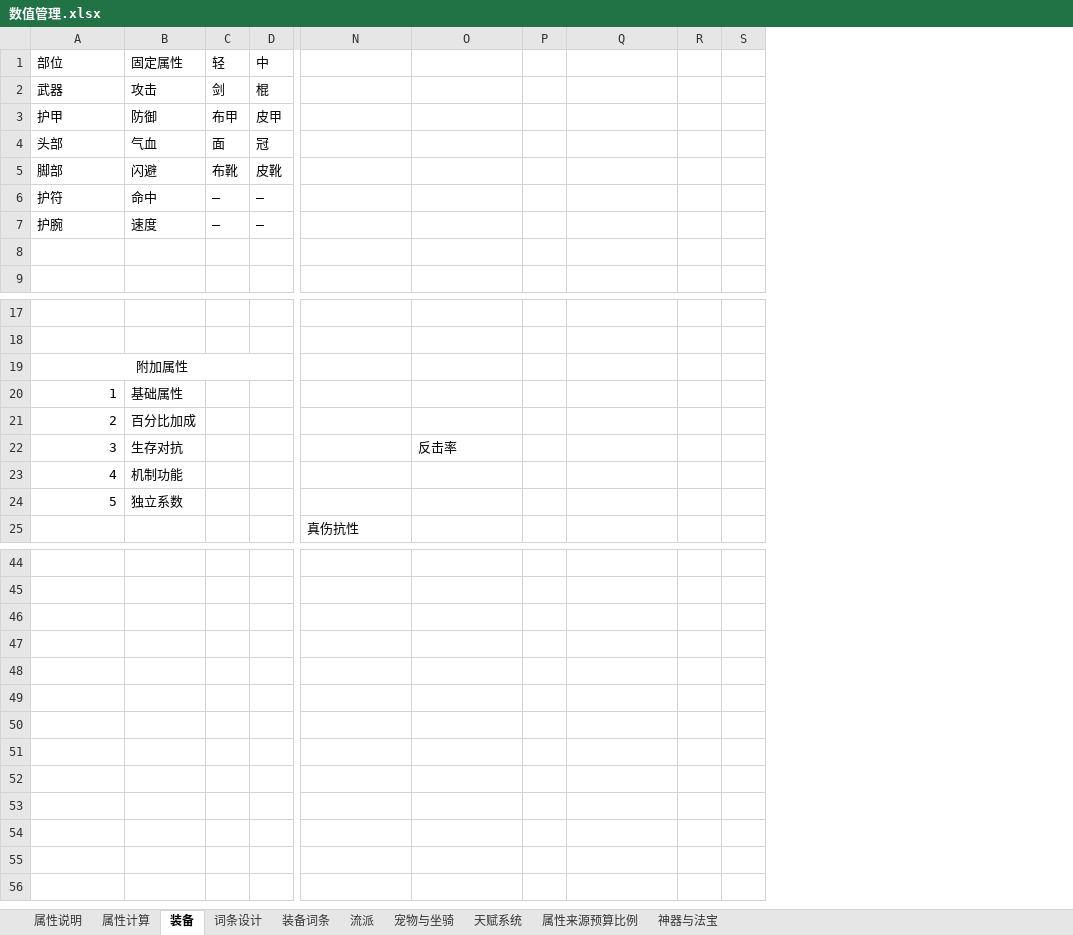
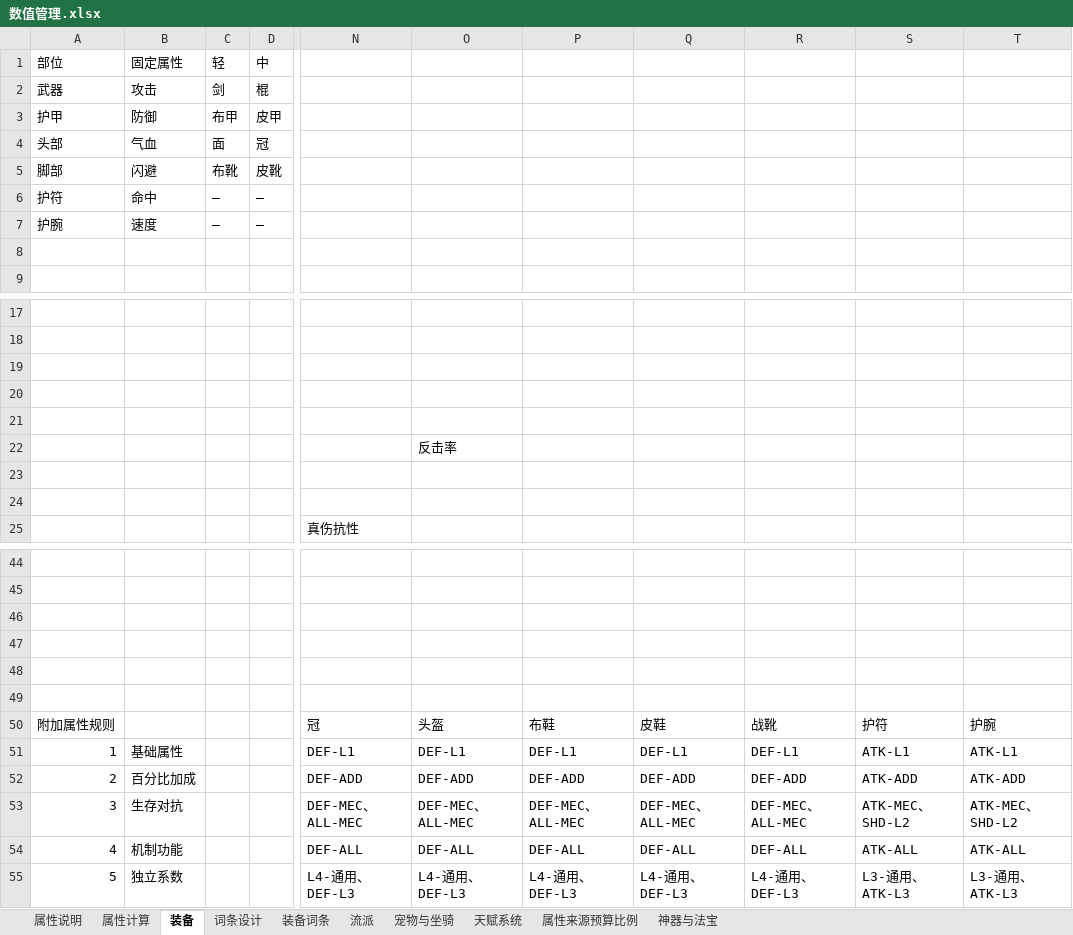
Before and after one commit to 1132987667/CombatDebugStudio, an Excel workbook: documents/新需求/数值管理.xlsx, sheet 装备, drawn as a sheet; only a part is shown, gaps mark what is left out; values as stored, in another font and other column widths than the file's, no borders; removed rows and columns are numbered as before the commit, all else as after; rows hold the shown columns only; the diff names each change by its address in the sheet, - before the commit and + after, or states it on an @@ line.

```diff
--- a/documents/新需求/数值管理.xlsx (sheet 装备)
+++ b/documents/新需求/数值管理.xlsx (sheet 装备)
-column P, empty
+column P, empty
-column R, empty
-column S, empty
+column R, empty
+column S, empty
+column T, empty
@@ column A (部位) renumbered between rows 19 and 24 @@
-A19:D19 merged
-B20 (固定属性): 基础属性
+B20 (固定属性): (empty)
-B21 (固定属性): 百分比加成
+B21 (固定属性): (empty)
-B22 (固定属性): 生存对抗
+B22 (固定属性): (empty)
-B23 (固定属性): 机制功能
+B23 (固定属性): (empty)
-B24 (固定属性): 独立系数
+B24 (固定属性): (empty)
+row 47: (empty)
+row 48: (empty)
+row 49: (empty)
+row 50: 附加属性规则 |  |  |  | 冠 | 头盔 | 布鞋 | 皮鞋 | 战靴 | 护符 | 护腕
+row 51: 1 | 基础属性 |  |  | DEF-L1 | DEF-L1 | DEF-L1 | DEF-L1 | DEF-L1 | ATK-L1 | ATK-L1
+row 52: 2 | 百分比加成 |  |  | DEF-ADD | DEF-ADD | DEF-ADD | DEF-ADD | DEF-ADD | ATK-ADD | ATK-ADD
+row 53: 3 | 生存对抗 |  |  | DEF-MEC、ALL-MEC | DEF-MEC、ALL-MEC | DEF-MEC、ALL-MEC | DEF-MEC、ALL-MEC | DEF-MEC、ALL-MEC | ATK-MEC、SHD-L2 | ATK-MEC、SHD-L2
+row 54: 4 | 机制功能 |  |  | DEF-ALL | DEF-ALL | DEF-ALL | DEF-ALL | DEF-ALL | ATK-ALL | ATK-ALL
+row 55: 5 | 独立系数 |  |  | L4-通用、DEF-L3 | L4-通用、DEF-L3 | L4-通用、DEF-L3 | L4-通用、DEF-L3 | L4-通用、DEF-L3 | L3-通用、ATK-L3 | L3-通用、ATK-L3
```
Also changed, not shown: sheet 词条设计, sheet 属性计算, sheet 属性说明, 12 other files.
